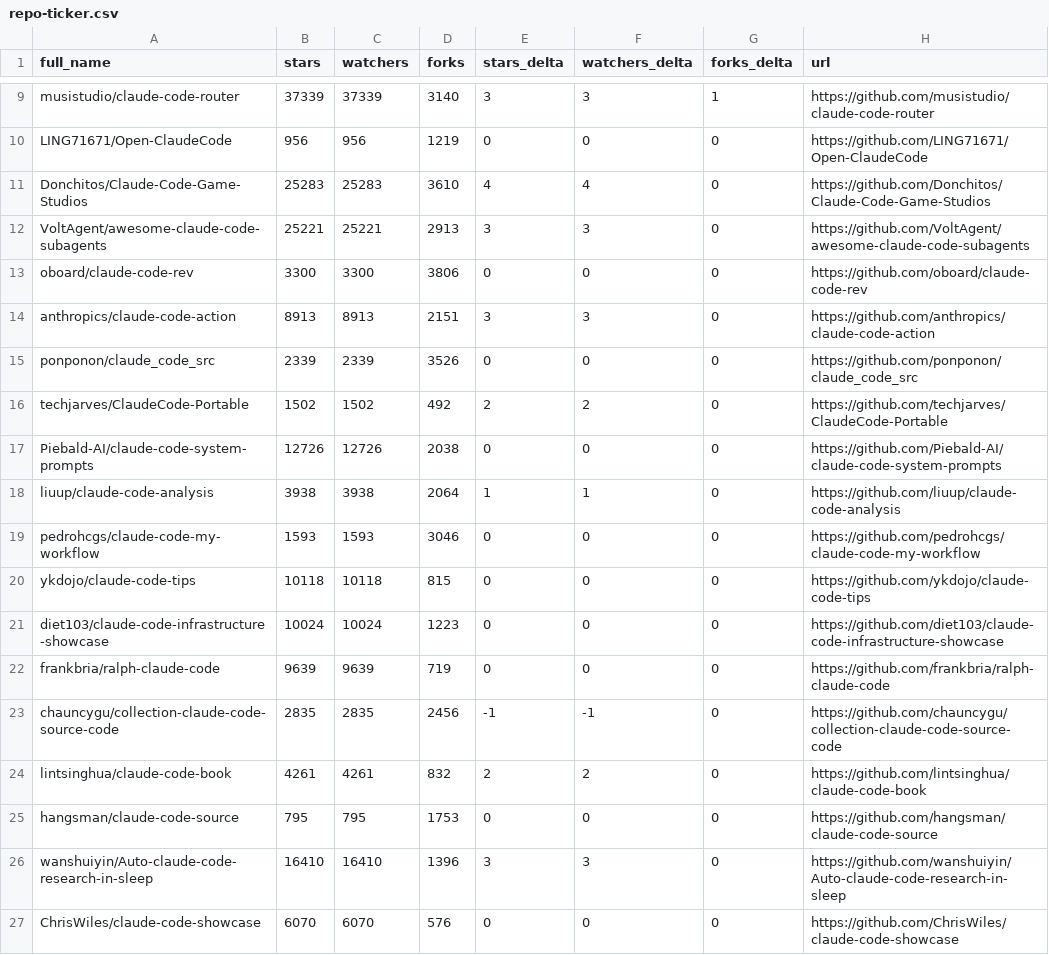
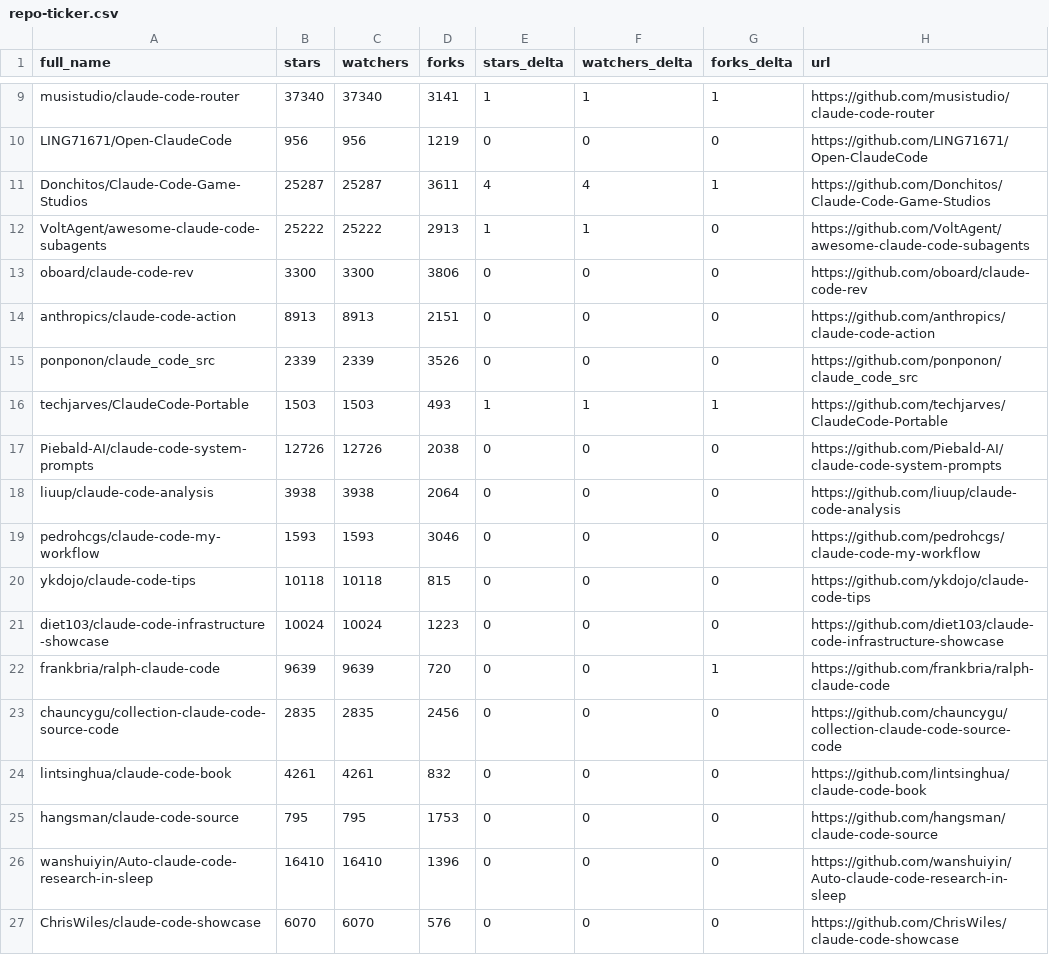
Before and after one commit to JosephBlack25/awesome-claude-code, a CSV file: data/repo-ticker.csv, drawn as a sheet; only a part is shown, gaps mark what is left out; the diff covers the shown part only; the diff names each change by its address in the sheet, - before the commit and + after, or states it on an @@ line.

```diff
--- a/data/repo-ticker.csv
+++ b/data/repo-ticker.csv
-B9 (stars): 37339
+B9 (stars): 37340
-C9 (watchers): 37339
+C9 (watchers): 37340
-D9 (forks): 3140
+D9 (forks): 3141
-E9 (stars_delta): 3
+E9 (stars_delta): 1
-F9 (watchers_delta): 3
+F9 (watchers_delta): 1
-B11 (stars): 25283
+B11 (stars): 25287
-C11 (watchers): 25283
+C11 (watchers): 25287
-D11 (forks): 3610
+D11 (forks): 3611
-G11 (forks_delta): 0
+G11 (forks_delta): 1
-B12 (stars): 25221
+B12 (stars): 25222
-C12 (watchers): 25221
+C12 (watchers): 25222
-E12 (stars_delta): 3
+E12 (stars_delta): 1
-F12 (watchers_delta): 3
+F12 (watchers_delta): 1
-E14 (stars_delta): 3
+E14 (stars_delta): 0
-F14 (watchers_delta): 3
+F14 (watchers_delta): 0
-B16 (stars): 1502
+B16 (stars): 1503
-C16 (watchers): 1502
+C16 (watchers): 1503
-D16 (forks): 492
+D16 (forks): 493
-E16 (stars_delta): 2
+E16 (stars_delta): 1
-F16 (watchers_delta): 2
+F16 (watchers_delta): 1
-G16 (forks_delta): 0
+G16 (forks_delta): 1
-E18 (stars_delta): 1
+E18 (stars_delta): 0
-F18 (watchers_delta): 1
+F18 (watchers_delta): 0
-D22 (forks): 719
+D22 (forks): 720
-G22 (forks_delta): 0
+G22 (forks_delta): 1
-E23 (stars_delta): -1
+E23 (stars_delta): 0
-F23 (watchers_delta): -1
+F23 (watchers_delta): 0
-E24 (stars_delta): 2
+E24 (stars_delta): 0
-F24 (watchers_delta): 2
+F24 (watchers_delta): 0
-E26 (stars_delta): 3
+E26 (stars_delta): 0
-F26 (watchers_delta): 3
+F26 (watchers_delta): 0
```
Also changed, not shown: 2 added rows, 2 removed rows, 2 moved rows and 105 edited cells elsewhere in this file, 2 other files.
